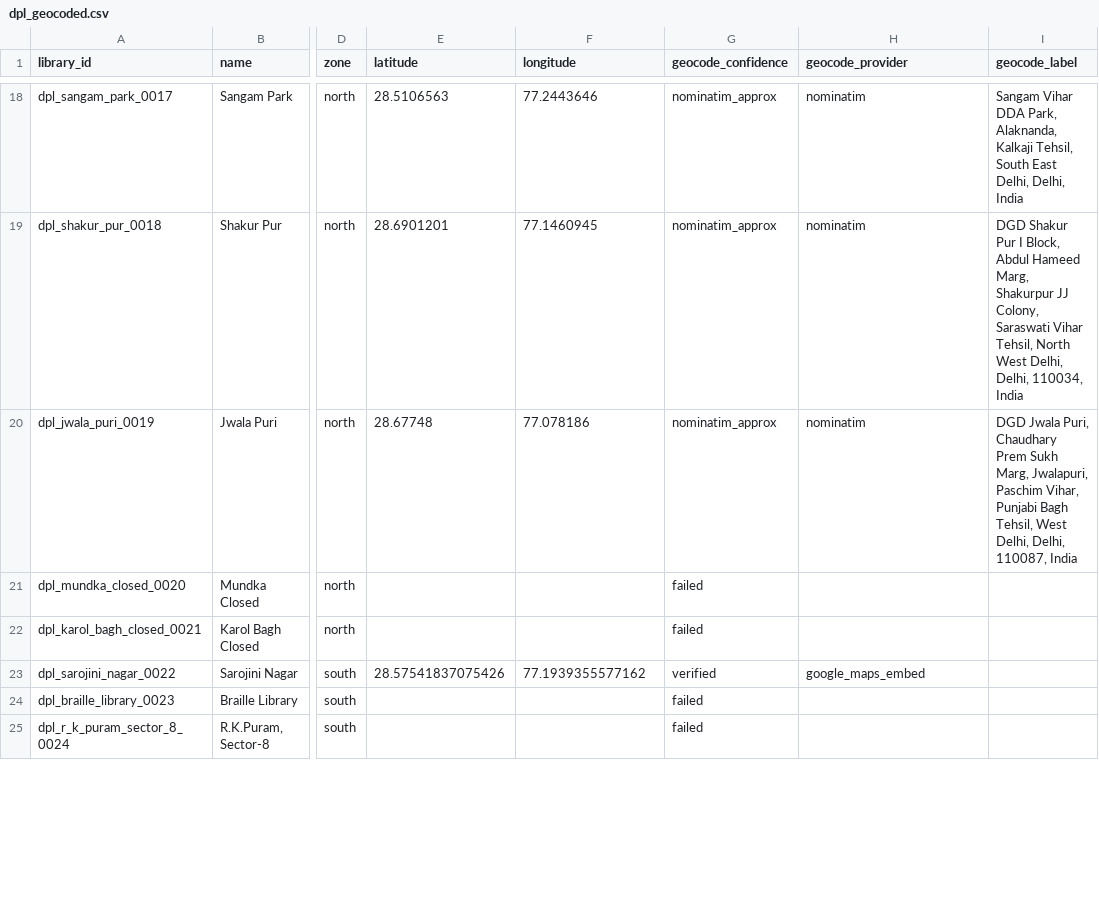
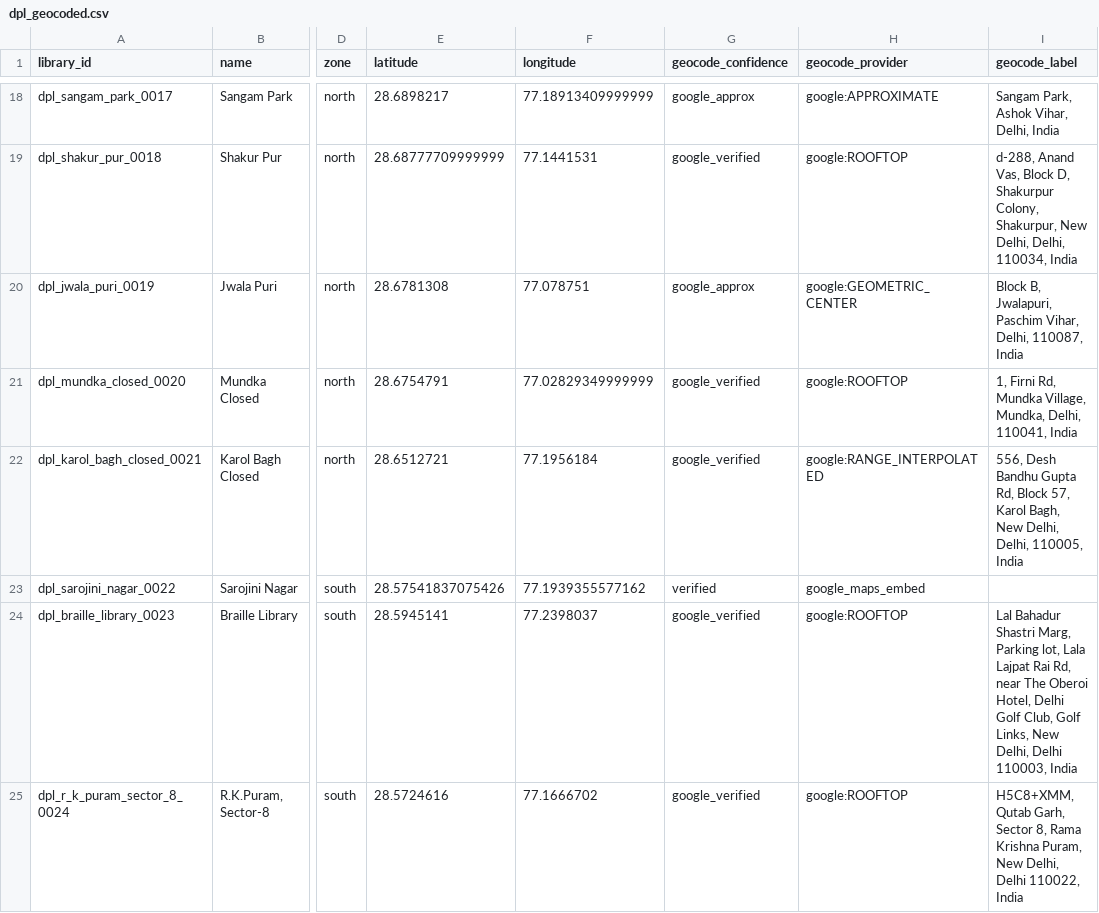
Before and after one commit to CommonerLLP/sevent4, a CSV file: data/cities/delhi/derived/geocoding/dpl_geocoded.csv, drawn as a sheet; only a part is shown, gaps mark what is left out; the diff covers the shown part only; the diff names each change by its address in the sheet, - before the commit and + after, or states it on an @@ line.

```diff
--- a/data/cities/delhi/derived/geocoding/dpl_geocoded.csv
+++ b/data/cities/delhi/derived/geocoding/dpl_geocoded.csv
-E18 (latitude): 28.5106563
+E18 (latitude): 28.6898217
-F18 (longitude): 77.2443646
+F18 (longitude): 77.18913409999999
-G18 (geocode_confidence): nominatim_approx
+G18 (geocode_confidence): google_approx
-H18 (geocode_provider): nominatim
+H18 (geocode_provider): google:APPROXIMATE
-I18 (geocode_label): Sangam Vihar DDA Park, Alaknanda, Kalkaji Tehsil, South East Delhi, Delhi, India
+I18 (geocode_label): Sangam Park, Ashok Vihar, Delhi, India
-E19 (latitude): 28.6901201
+E19 (latitude): 28.68777709999999
-F19 (longitude): 77.1460945
+F19 (longitude): 77.1441531
-G19 (geocode_confidence): nominatim_approx
+G19 (geocode_confidence): google_verified
-H19 (geocode_provider): nominatim
+H19 (geocode_provider): google:ROOFTOP
-I19 (geocode_label): DGD Shakur Pur I Block, Abdul Hameed Marg, Shakurpur JJ Colony, Saraswati Vihar Tehsil, North West Delhi, Delhi,…
+I19 (geocode_label): d-288, Anand Vas, Block D, Shakurpur Colony, Shakurpur, New Delhi, Delhi,…
-E20 (latitude): 28.67748
+E20 (latitude): 28.6781308
-F20 (longitude): 77.078186
+F20 (longitude): 77.078751
-G20 (geocode_confidence): nominatim_approx
+G20 (geocode_confidence): google_approx
-H20 (geocode_provider): nominatim
+H20 (geocode_provider): google:GEOMETRIC_CENTER
-I20 (geocode_label): DGD Jwala Puri, Chaudhary Prem Sukh Marg, Jwalapuri, Paschim Vihar, Punjabi Bagh Tehsil, West Delhi, Delhi, 110087,…
+I20 (geocode_label): Block B, Jwalapuri, Paschim Vihar, Delhi, 110087,…
-E21 (latitude): (empty)
+E21 (latitude): 28.6754791
-F21 (longitude): (empty)
+F21 (longitude): 77.02829349999999
-G21:G22 (geocode_confidence): failed
+G21:G22 (geocode_confidence): google_verified
-H21 (geocode_provider): (empty)
+H21 (geocode_provider): google:ROOFTOP
-I21 (geocode_label): (empty)
+I21 (geocode_label): 1, Firni Rd, Mundka Village, Mundka, Delhi, 110041, India
-E22 (latitude): (empty)
+E22 (latitude): 28.6512721
-F22 (longitude): (empty)
+F22 (longitude): 77.1956184
-H22 (geocode_provider): (empty)
+H22 (geocode_provider): google:RANGE_INTERPOLATED
-I22 (geocode_label): (empty)
+I22 (geocode_label): 556, Desh Bandhu Gupta Rd, Block 57, Karol Bagh, New Delhi, Delhi, 110005, India
-E24 (latitude): (empty)
+E24 (latitude): 28.5945141
-F24 (longitude): (empty)
+F24 (longitude): 77.2398037
-G24:G25 (geocode_confidence): failed
+G24:G25 (geocode_confidence): google_verified
-H24:H25 (geocode_provider): (empty)
+H24:H25 (geocode_provider): google:ROOFTOP
-I24 (geocode_label): (empty)
+I24 (geocode_label): Lal Bahadur Shastri Marg, Parking lot, Lala Lajpat Rai Rd, near The Oberoi Hotel, Delhi Golf Club, Golf Links, New Delhi, Delhi 110003, India
-E25 (latitude): (empty)
+E25 (latitude): 28.5724616
-F25 (longitude): (empty)
+F25 (longitude): 77.1666702
-I25 (geocode_label): (empty)
+I25 (geocode_label): H5C8+XMM, Qutab Garh, Sector 8, Rama Krishna Puram, New Delhi, Delhi 110022, India
```
Also changed, not shown: 115 edited cells elsewhere in this file, 18 other files.
